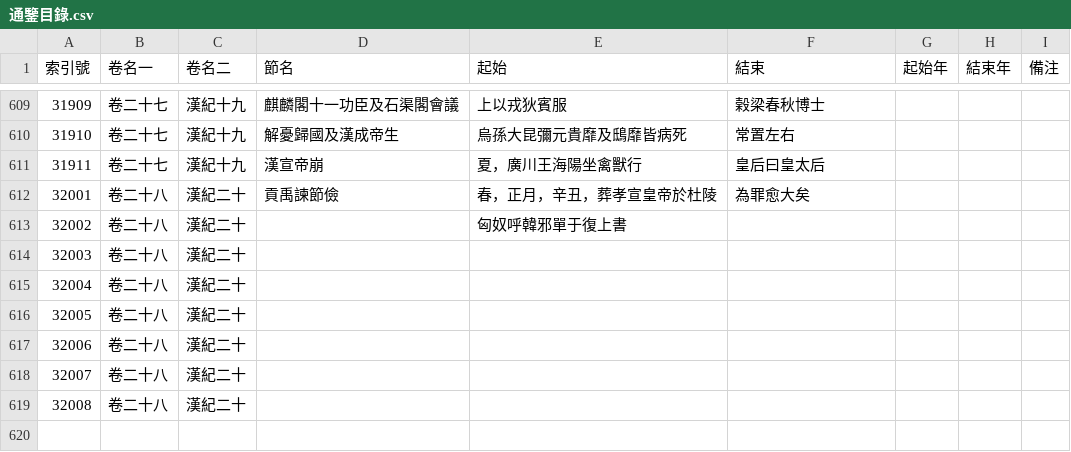
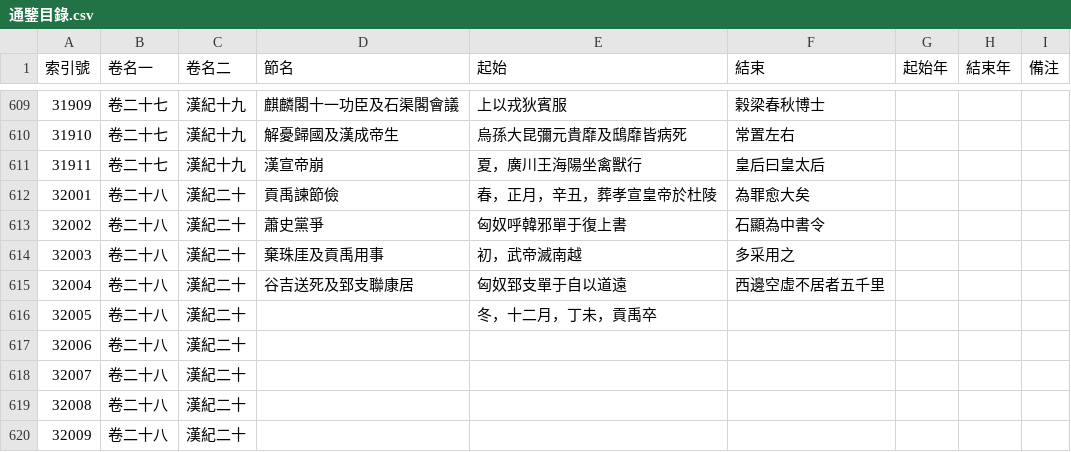
Before and after one commit to gamefang/zizhitongjian, a CSV file: 主要數據/通鑒目錄.csv, drawn as a sheet; only a part is shown, gaps mark what is left out.

```diff
--- a/主要數據/通鑒目錄.csv
+++ b/主要數據/通鑒目錄.csv
@@ -612,6 +612,6 @@
 32001,卷二十八,漢紀二十,貢禹諫節儉,春，正月，辛丑，葬孝宣皇帝於杜陵,為罪愈大矣,,,
-32002,卷二十八,漢紀二十,,匈奴呼韓邪單于復上書,,,,
-32003,卷二十八,漢紀二十,,,,,,
-32004,卷二十八,漢紀二十,,,,,,
-32005,卷二十八,漢紀二十,,,,,,
+32002,卷二十八,漢紀二十,蕭史黨爭,匈奴呼韓邪單于復上書,石顯為中書令,,,
+32003,卷二十八,漢紀二十,棄珠厓及貢禹用事,初，武帝滅南越,多采用之,,,
+32004,卷二十八,漢紀二十,谷吉送死及郅支聯康居,匈奴郅支單于自以道遠,西邊空虛不居者五千里,,,
+32005,卷二十八,漢紀二十,,冬，十二月，丁未，貢禹卒,,,,
 32006,卷二十八,漢紀二十,,,,,,
@@ -619 +619,2 @@
 32008,卷二十八,漢紀二十,,,,,,
+32009,卷二十八,漢紀二十,,,,,,
```
Also changed, not shown: 主要數據/人物總表.csv, 3 other files.
